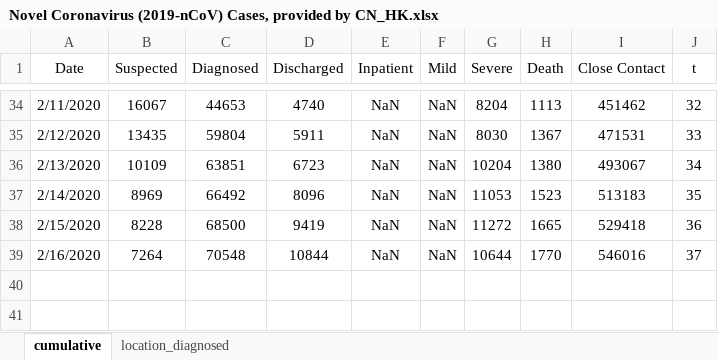
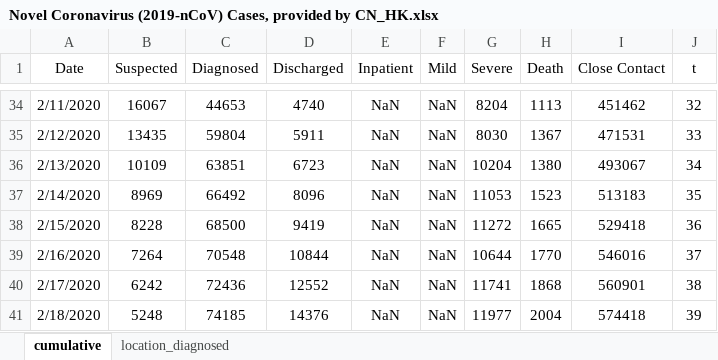
Before and after one commit to eMALI-IO/2019-nCoV, an Excel workbook: Dataset/Novel Coronavirus (2019-nCoV) Cases, provided by CN_HK.xlsx, sheet cumulative, drawn as a sheet; only a part is shown, gaps mark what is left out; values as stored, in another font and other column widths than the file's, no borders; charts and pictures not drawn; the diff names each change by its address in the sheet, - before the commit and + after, or states it on an @@ line.

Commit message:
Update dataset

```diff
--- a/Dataset/Novel Coronavirus (2019-nCoV) Cases, provided by CN_HK.xlsx (sheet cumulative)
+++ b/Dataset/Novel Coronavirus (2019-nCoV) Cases, provided by CN_HK.xlsx (sheet cumulative)
+row 40: 2/17/2020 | 6242 | 72436 | 12552 | NaN | NaN | 11741 | 1868 | 560901 | 38
+row 41: 2/18/2020 | 5248 | 74185 | 14376 | NaN | NaN | 11977 | 2004 | 574418 | 39
```
Also changed, not shown: sheet location_diagnosed.
